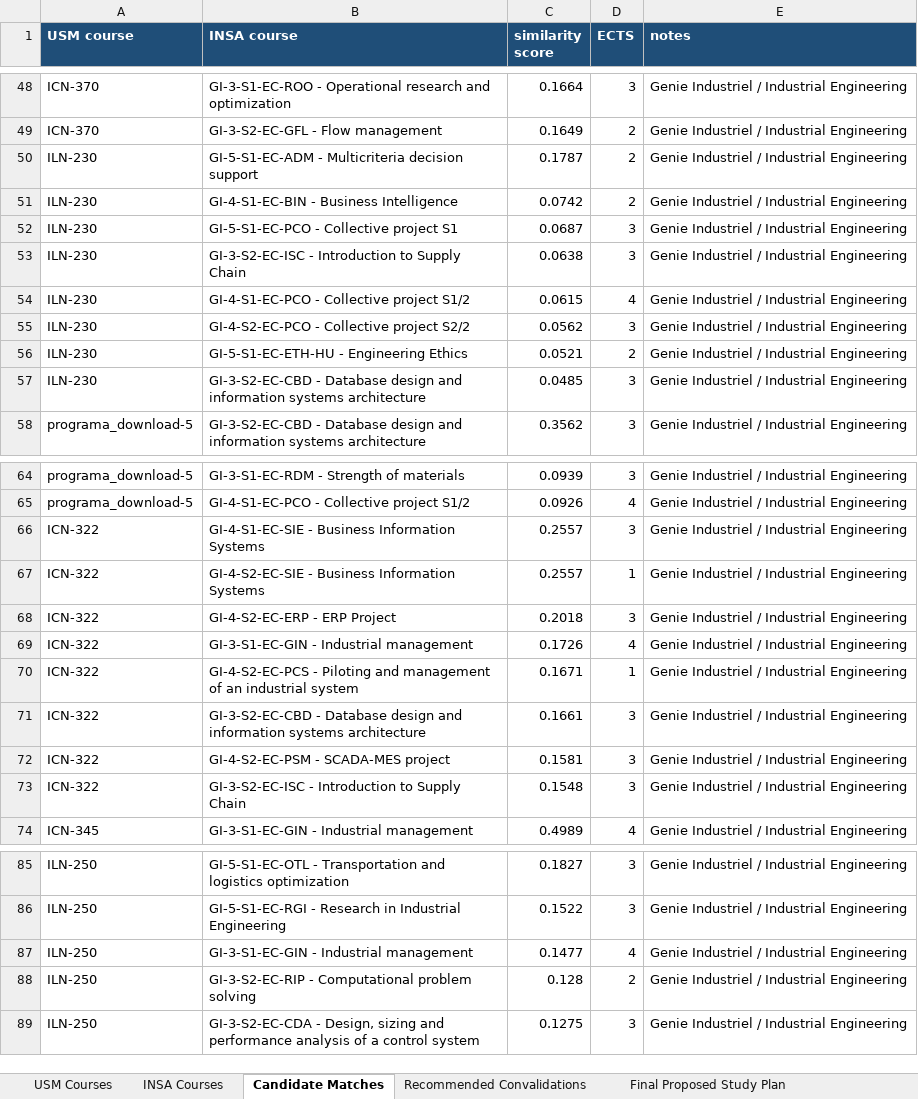
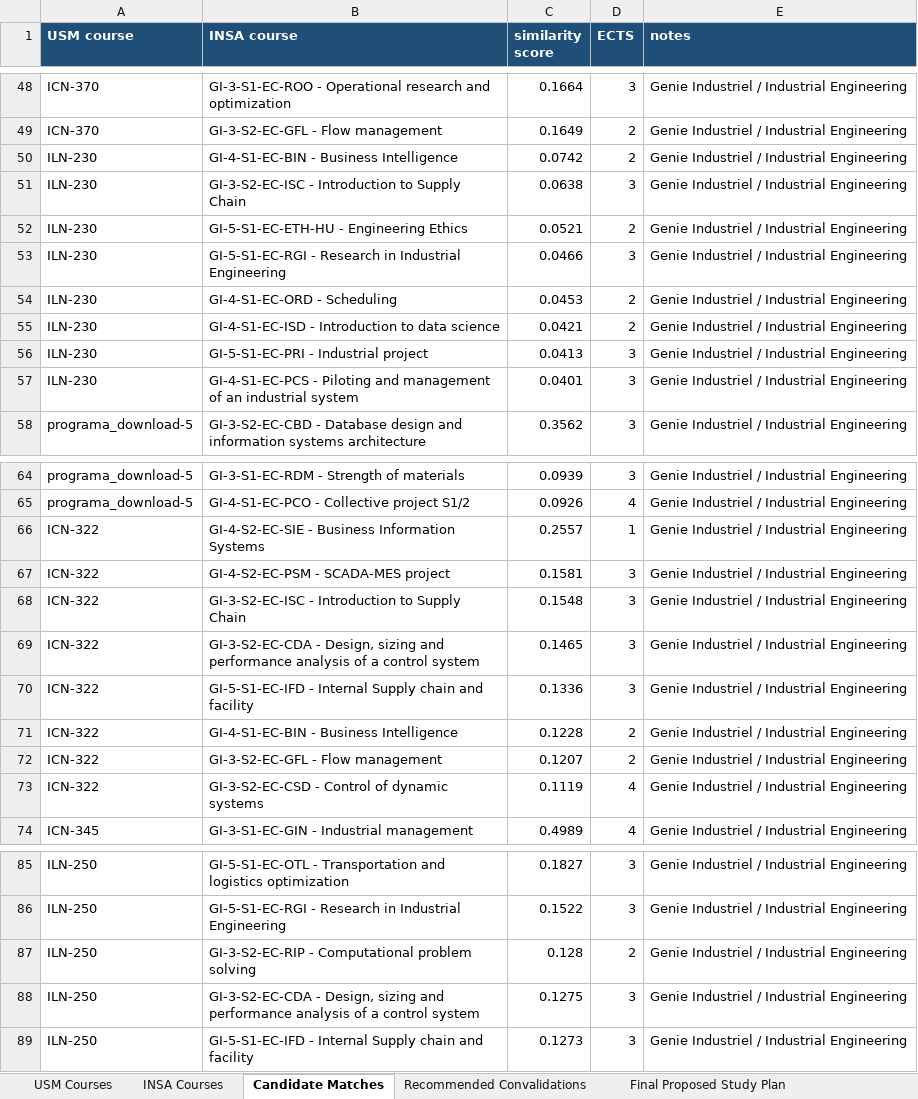
Before and after one commit to martiincooper/ramosINSA, an Excel workbook: Results/convalidation_proposals.xlsx, sheet Candidate Matches, drawn as a sheet; only a part is shown, gaps mark what is left out; values as stored, in another font and other column widths than the file's, no borders; removed rows and columns are numbered as before the commit, all else as after; the diff covers the shown part only; the diff names each change by its address in the sheet, - before the commit and + after, or states it on an @@ line.

```diff
--- a/Results/convalidation_proposals.xlsx (sheet Candidate Matches)
+++ b/Results/convalidation_proposals.xlsx (sheet Candidate Matches)
-row 50: ILN-230 | GI-5-S1-EC-ADM - Multicriteria decision support | 0.1787 | 2 | Genie Industriel / Industrial Engineering
-row 52: ILN-230 | GI-5-S1-EC-PCO - Collective project S1 | 0.0687 | 3 | Genie Industriel / Industrial Engineering
-row 54: ILN-230 | GI-4-S1-EC-PCO - Collective project S1/2 | 0.0615 | 4 | Genie Industriel / Industrial Engineering
-row 55: ILN-230 | GI-4-S2-EC-PCO - Collective project S2/2 | 0.0562 | 3 | Genie Industriel / Industrial Engineering
+row 53: ILN-230 | GI-5-S1-EC-RGI - Research in Industrial Engineering | 0.0466 | 3 | Genie Industriel / Industrial Engineering
+row 54: ILN-230 | GI-4-S1-EC-ORD - Scheduling | 0.0453 | 2 | Genie Industriel / Industrial Engineering
+row 55: ILN-230 | GI-4-S1-EC-ISD - Introduction to data science | 0.0421 | 2 | Genie Industriel / Industrial Engineering
+row 56: ILN-230 | GI-5-S1-EC-PRI - Industrial project | 0.0413 | 3 | Genie Industriel / Industrial Engineering
-B57 (INSA course): GI-3-S2-EC-CBD - Database design and information systems architecture
+B57 (INSA course): GI-4-S1-EC-PCS - Piloting and management of an industrial system
-C57 (similarity score): 0.0485
+C57 (similarity score): 0.0401
-row 66: ICN-322 | GI-4-S1-EC-SIE - Business Information Systems | 0.2557 | 3 | Genie Industriel / Industrial Engineering
-row 68: ICN-322 | GI-4-S2-EC-ERP - ERP Project | 0.2018 | 3 | Genie Industriel / Industrial Engineering
-row 69: ICN-322 | GI-3-S1-EC-GIN - Industrial management | 0.1726 | 4 | Genie Industriel / Industrial Engineering
-row 70: ICN-322 | GI-4-S2-EC-PCS - Piloting and management of an industrial system | 0.1671 | 1 | Genie Industriel / Industrial Engineering
-row 71: ICN-322 | GI-3-S2-EC-CBD - Database design and information systems architecture | 0.1661 | 3 | Genie Industriel / Industrial Engineering
+row 69: ICN-322 | GI-3-S2-EC-CDA - Design, sizing and performance analysis of a control system | 0.1465 | 3 | Genie Industriel / Industrial Engineering
+row 70: ICN-322 | GI-5-S1-EC-IFD - Internal Supply chain and facility | 0.1336 | 3 | Genie Industriel / Industrial Engineering
+row 71: ICN-322 | GI-4-S1-EC-BIN - Business Intelligence | 0.1228 | 2 | Genie Industriel / Industrial Engineering
+row 72: ICN-322 | GI-3-S2-EC-GFL - Flow management | 0.1207 | 2 | Genie Industriel / Industrial Engineering
+row 73: ICN-322 | GI-3-S2-EC-CSD - Control of dynamic systems | 0.1119 | 4 | Genie Industriel / Industrial Engineering
-row 87: ILN-250 | GI-3-S1-EC-GIN - Industrial management | 0.1477 | 4 | Genie Industriel / Industrial Engineering
+row 89: ILN-250 | GI-5-S1-EC-IFD - Internal Supply chain and facility | 0.1273 | 3 | Genie Industriel / Industrial Engineering
```
Also changed, not shown: 15 added rows, 15 removed rows and 5 edited cells elsewhere in this sheet, sheet Recommended Convalidations, sheet Final Proposed Study Plan, 3 other files.
